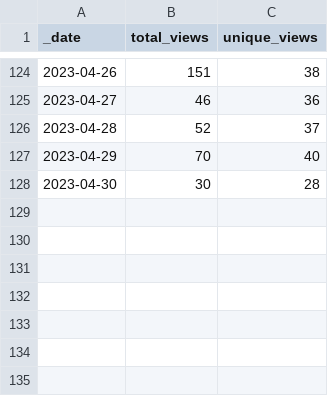
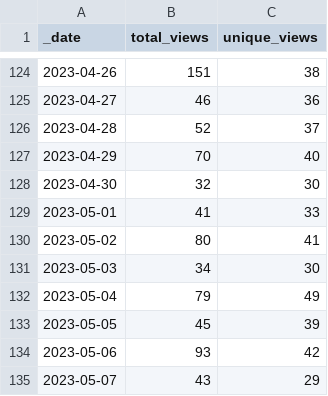
Before and after one commit to Gerschel/sd-web-ui-quickcss, a CSV file: traffic/views.csv, drawn as a sheet; only a part is shown, gaps mark what is left out.

```diff
--- a/traffic/views.csv
+++ b/traffic/views.csv
@@ -127,2 +127,9 @@ _date,total_views,unique_views
 2023-04-29,70,40
-2023-04-30,30,28
+2023-04-30,32,30
+2023-05-01,41,33
+2023-05-02,80,41
+2023-05-03,34,30
+2023-05-04,79,49
+2023-05-05,45,39
+2023-05-06,93,42
+2023-05-07,43,29
```
Also changed, not shown: traffic/clones.csv, 1 other file.
